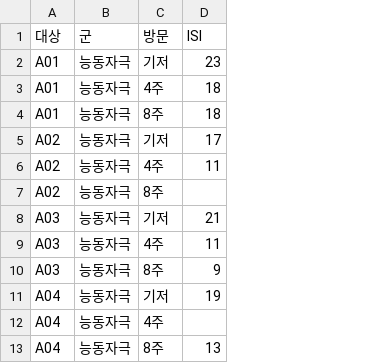
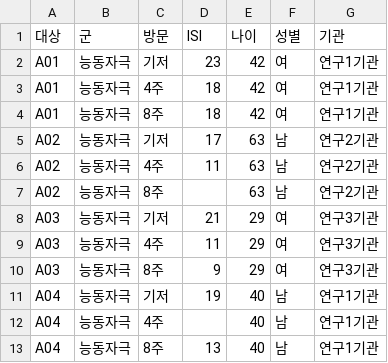
Before and after one commit to hyeonjoong/weekly-tools, a CSV file: longistat-반복측정추이분석/examples/isi_serene_예시.csv, drawn as a sheet; only a part is shown; the diff names each change by its address in the sheet, - before the commit and + after, or states it on an @@ line.

```diff
--- a/longistat-반복측정추이분석/examples/isi_serene_예시.csv
+++ b/longistat-반복측정추이분석/examples/isi_serene_예시.csv
+column E (나이), rows 2-13: 42 | 42 | 42 | 63 | 63 | 63 | 29 | 29 | 29 | 40 | 40 | 40
+column F (성별), rows 2-13: 여 | 여 | 여 | 남 | 남 | 남 | 여 | 여 | 여 | 남 | 남 | 남
+column G (기관), rows 2-13: 연구1기관 | 연구1기관 | 연구1기관 | 연구2기관 | 연구2기관 | 연구2기관 | 연구3기관 | 연구3기관 | 연구3기관 | 연구1기관 | 연구1기관 | 연구1기관
```
Also changed, not shown: 14 other files.
